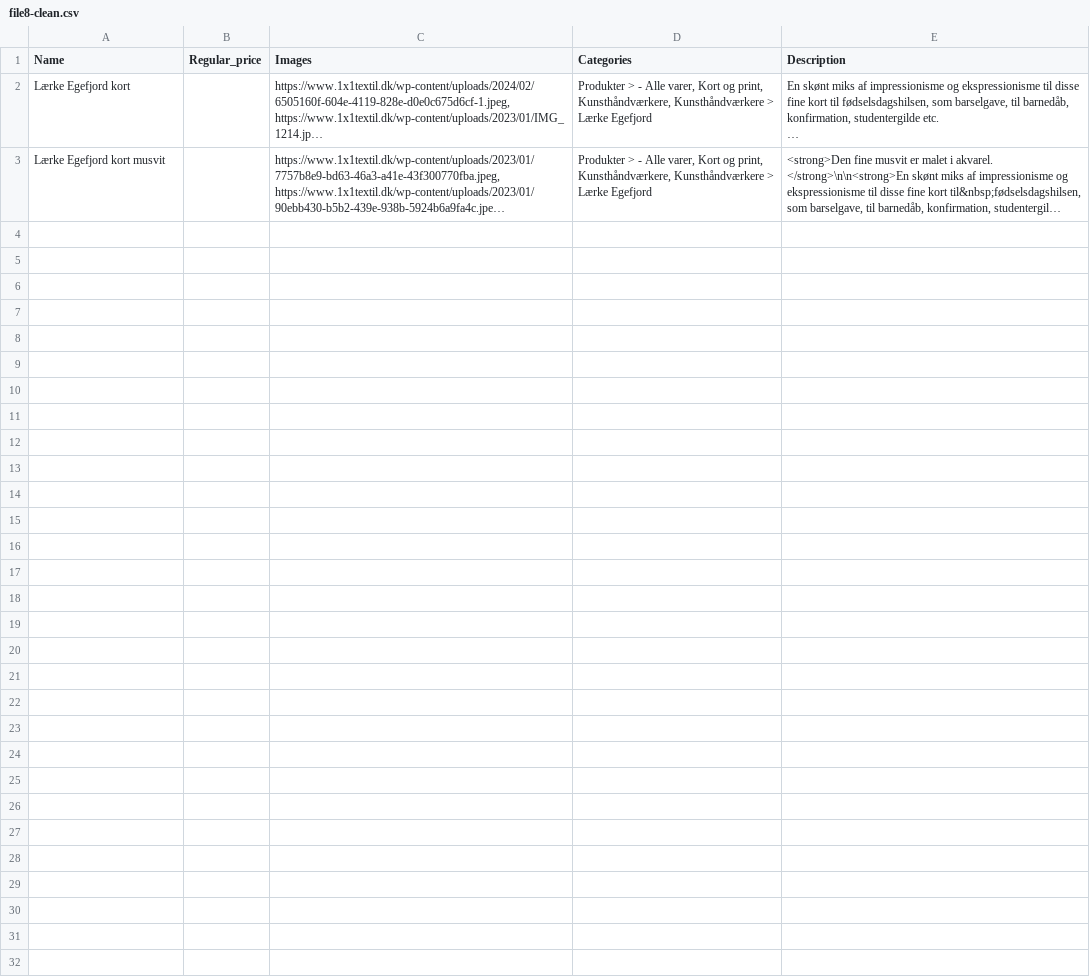
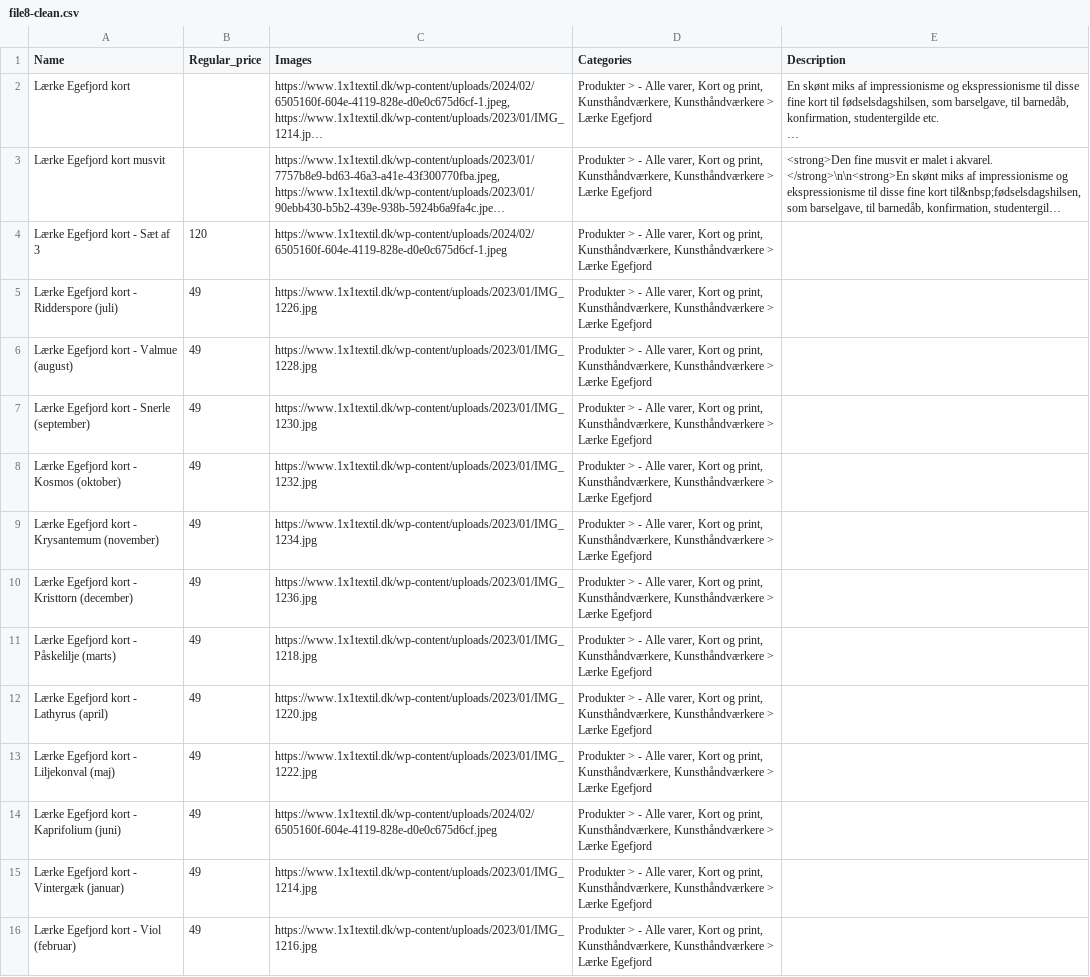
Before and after one commit to andreas893/1x1textil, a CSV file: data/file8-clean.csv, drawn as a sheet; only a part is shown; long unchanged cells end in …; the diff covers the shown part only; the diff names each change by its address in the sheet, - before the commit and + after, or states it on an @@ line.

```diff
--- a/data/file8-clean.csv
+++ b/data/file8-clean.csv
+row 4: Lærke Egefjord kort - Sæt af 3 | 120 | https://www.1x1textil.dk/wp-content/uploads/2024/02/6505160f-604e-4119-828e-d0e0c675d6cf-1.jpeg | Produkter > - Alle varer, Kort og print, Kunsthåndværkere, Kunsthåndværkere > Lærke Egefjord
+row 5: Lærke Egefjord kort - Ridderspore (juli) | 49 | https://www.1x1textil.dk/wp-content/uploads/2023/01/IMG_1226.jpg | Produkter > - Alle varer, Kort og print, Kunsthåndværkere, Kunsthåndværkere > Lærke Egefjord
+row 6: Lærke Egefjord kort - Valmue (august) | 49 | https://www.1x1textil.dk/wp-content/uploads/2023/01/IMG_1228.jpg | Produkter > - Alle varer, Kort og print, Kunsthåndværkere, Kunsthåndværkere > Lærke Egefjord
+row 7: Lærke Egefjord kort - Snerle (september) | 49 | https://www.1x1textil.dk/wp-content/uploads/2023/01/IMG_1230.jpg | Produkter > - Alle varer, Kort og print, Kunsthåndværkere, Kunsthåndværkere > Lærke Egefjord
+row 8: Lærke Egefjord kort - Kosmos (oktober) | 49 | https://www.1x1textil.dk/wp-content/uploads/2023/01/IMG_1232.jpg | Produkter > - Alle varer, Kort og print, Kunsthåndværkere, Kunsthåndværkere > Lærke Egefjord
+row 9: Lærke Egefjord kort - Krysantemum (november) | 49 | https://www.1x1textil.dk/wp-content/uploads/2023/01/IMG_1234.jpg | Produkter > - Alle varer, Kort og print, Kunsthåndværkere, Kunsthåndværkere > Lærke Egefjord
+row 10: Lærke Egefjord kort - Kristtorn (december) | 49 | https://www.1x1textil.dk/wp-content/uploads/2023/01/IMG_1236.jpg | Produkter > - Alle varer, Kort og print, Kunsthåndværkere, Kunsthåndværkere > Lærke Egefjord
+row 11: Lærke Egefjord kort - Påskelilje (marts) | 49 | https://www.1x1textil.dk/wp-content/uploads/2023/01/IMG_1218.jpg | Produkter > - Alle varer, Kort og print, Kunsthåndværkere, Kunsthåndværkere > Lærke Egefjord
+row 12: Lærke Egefjord kort - Lathyrus (april) | 49 | https://www.1x1textil.dk/wp-content/uploads/2023/01/IMG_1220.jpg | Produkter > - Alle varer, Kort og print, Kunsthåndværkere, Kunsthåndværkere > Lærke Egefjord
+row 13: Lærke Egefjord kort - Liljekonval (maj) | 49 | https://www.1x1textil.dk/wp-content/uploads/2023/01/IMG_1222.jpg | Produkter > - Alle varer, Kort og print, Kunsthåndværkere, Kunsthåndværkere > Lærke Egefjord
+row 14: Lærke Egefjord kort - Kaprifolium (juni) | 49 | https://www.1x1textil.dk/wp-content/uploads/2024/02/6505160f-604e-4119-828e-d0e0c675d6cf.jpeg | Produkter > - Alle varer, Kort og print, Kunsthåndværkere, Kunsthåndværkere > Lærke Egefjord
+row 15: Lærke Egefjord kort - Vintergæk (januar) | 49 | https://www.1x1textil.dk/wp-content/uploads/2023/01/IMG_1214.jpg | Produkter > - Alle varer, Kort og print, Kunsthåndværkere, Kunsthåndværkere > Lærke Egefjord
+row 16: Lærke Egefjord kort - Viol (februar) | 49 | https://www.1x1textil.dk/wp-content/uploads/2023/01/IMG_1216.jpg | Produkter > - Alle varer, Kort og print, Kunsthåndværkere, Kunsthåndværkere > Lærke Egefjord
```
Also changed, not shown: 13 added rows elsewhere in this file, data/file8.csv, 10 other files.
